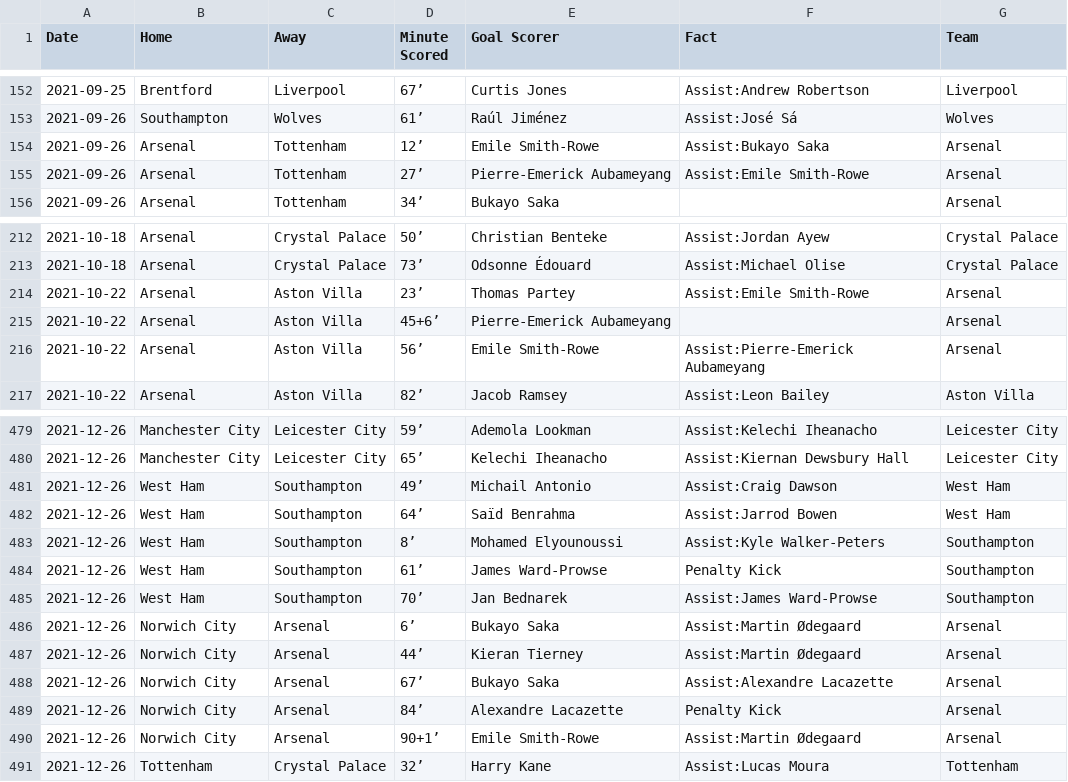
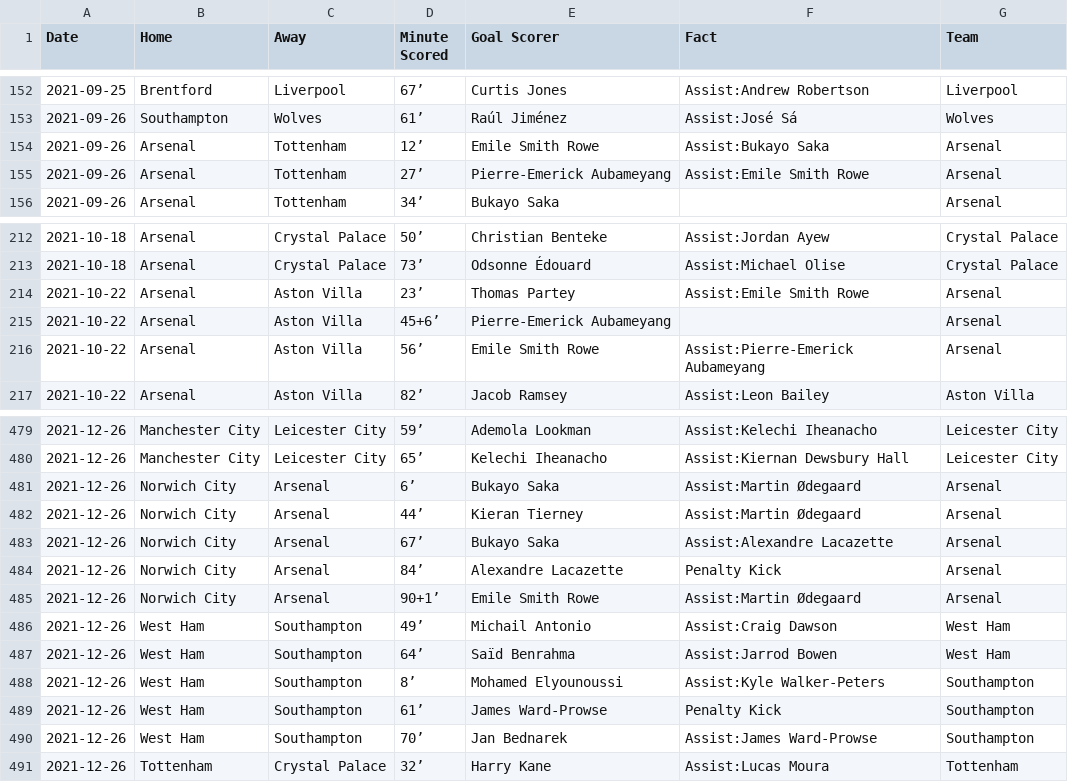
Before and after one commit to marvel308/marvel308.github.io, a CSV file: data.csv, drawn as a sheet; only a part is shown, gaps mark what is left out; the diff covers the shown part only.

```diff
--- a/data.csv
+++ b/data.csv
@@ -153,4 +153,4 @@ Date,Home,Away,Minute Scored,Goal Scorer,Fact,Team
 2021-09-26,Southampton,Wolves,61’,Raúl Jiménez,Assist:José Sá,Wolves
-2021-09-26,Arsenal,Tottenham,12’,Emile Smith-Rowe,Assist:Bukayo Saka,Arsenal
-2021-09-26,Arsenal,Tottenham,27’,Pierre-Emerick Aubameyang,Assist:Emile Smith-Rowe,Arsenal
+2021-09-26,Arsenal,Tottenham,12’,Emile Smith Rowe,Assist:Bukayo Saka,Arsenal
+2021-09-26,Arsenal,Tottenham,27’,Pierre-Emerick Aubameyang,Assist:Emile Smith Rowe,Arsenal
 2021-09-26,Arsenal,Tottenham,34’,Bukayo Saka,,Arsenal
@@ -213,5 +213,5 @@ Date,Home,Away,Minute Scored,Goal Scorer,Fact,Team
 2021-10-18,Arsenal,Crystal Palace,73’,Odsonne Édouard,Assist:Michael Olise,Crystal Palace
-2021-10-22,Arsenal,Aston Villa,23’,Thomas Partey,Assist:Emile Smith-Rowe,Arsenal
+2021-10-22,Arsenal,Aston Villa,23’,Thomas Partey,Assist:Emile Smith Rowe,Arsenal
 2021-10-22,Arsenal,Aston Villa,45+6’,Pierre-Emerick Aubameyang,,Arsenal
-2021-10-22,Arsenal,Aston Villa,56’,Emile Smith-Rowe,Assist:Pierre-Emerick Aubameyang,Arsenal
+2021-10-22,Arsenal,Aston Villa,56’,Emile Smith Rowe,Assist:Pierre-Emerick Aubameyang,Arsenal
 2021-10-22,Arsenal,Aston Villa,82’,Jacob Ramsey,Assist:Leon Bailey,Aston Villa
@@ -480,2 +480,7 @@ Date,Home,Away,Minute Scored,Goal Scorer,Fact,Team
 2021-12-26,Manchester City,Leicester City,65’,Kelechi Iheanacho,Assist:Kiernan Dewsbury Hall,Leicester City
+2021-12-26,Norwich City,Arsenal,6’,Bukayo Saka,Assist:Martin Ødegaard,Arsenal
+2021-12-26,Norwich City,Arsenal,44’,Kieran Tierney,Assist:Martin Ødegaard,Arsenal
+2021-12-26,Norwich City,Arsenal,67’,Bukayo Saka,Assist:Alexandre Lacazette,Arsenal
+2021-12-26,Norwich City,Arsenal,84’,Alexandre Lacazette,Penalty Kick,Arsenal
+2021-12-26,Norwich City,Arsenal,90+1’,Emile Smith Rowe,Assist:Martin Ødegaard,Arsenal
 2021-12-26,West Ham,Southampton,49’,Michail Antonio,Assist:Craig Dawson,West Ham
@@ -485,7 +490,2 @@ Date,Home,Away,Minute Scored,Goal Scorer,Fact,Team
 2021-12-26,West Ham,Southampton,70’,Jan Bednarek,Assist:James Ward-Prowse,Southampton
-2021-12-26,Norwich City,Arsenal,6’,Bukayo Saka,Assist:Martin Ødegaard,Arsenal
-2021-12-26,Norwich City,Arsenal,44’,Kieran Tierney,Assist:Martin Ødegaard,Arsenal
-2021-12-26,Norwich City,Arsenal,67’,Bukayo Saka,Assist:Alexandre Lacazette,Arsenal
-2021-12-26,Norwich City,Arsenal,84’,Alexandre Lacazette,Penalty Kick,Arsenal
-2021-12-26,Norwich City,Arsenal,90+1’,Emile Smith-Rowe,Assist:Martin Ødegaard,Arsenal
 2021-12-26,Tottenham,Crystal Palace,32’,Harry Kane,Assist:Lucas Moura,Tottenham
```
Also changed, not shown: 6 moved rows and 5 edited cells elsewhere in this file, critical_data.csv.
